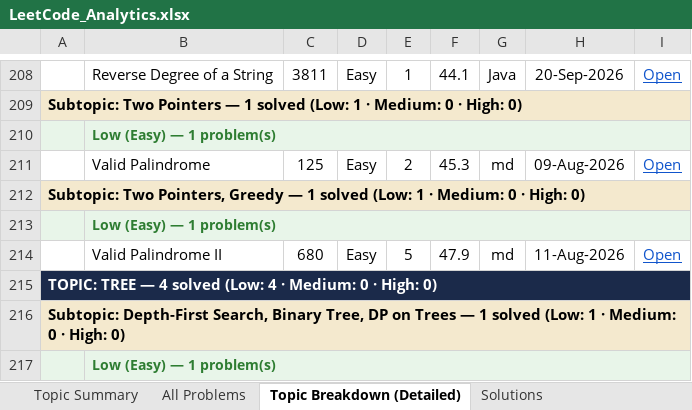
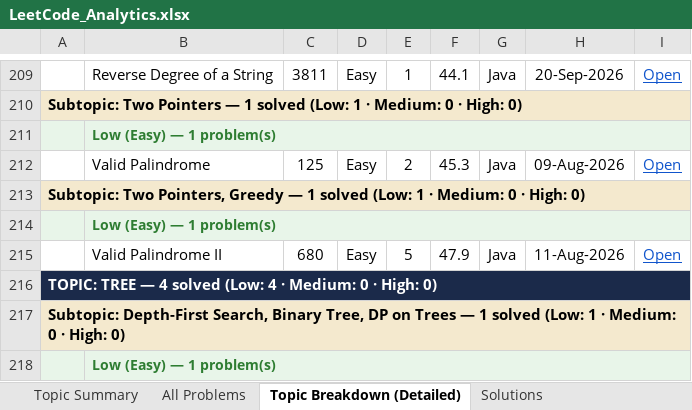
Before and after one commit to jaganathan-v/LeetCode_solutions, an Excel workbook: reports/LeetCode_Analytics.xlsx, sheet Topic Breakdown (Detailed), drawn as a sheet; only a part is shown, gaps mark what is left out; values as stored, in another font and other column widths than the file's, no borders; addresses are those after the commit; the diff covers the shown part only; the diff names each change by its address in the sheet, - before the commit and + after, or states it on an @@ line.

```diff
--- a/reports/LeetCode_Analytics.xlsx (sheet Topic Breakdown (Detailed))
+++ b/reports/LeetCode_Analytics.xlsx (sheet Topic Breakdown (Detailed))
-G212: md
+G212: Java
-G215: md
+G215: Java
```
Also changed, not shown: 1 added row, 10 edited cells and cell formats elsewhere in this sheet, sheet Solutions, sheet All Problems, sheet Topic Summary, sheet Cross-Platform Summary, 1 other file.
